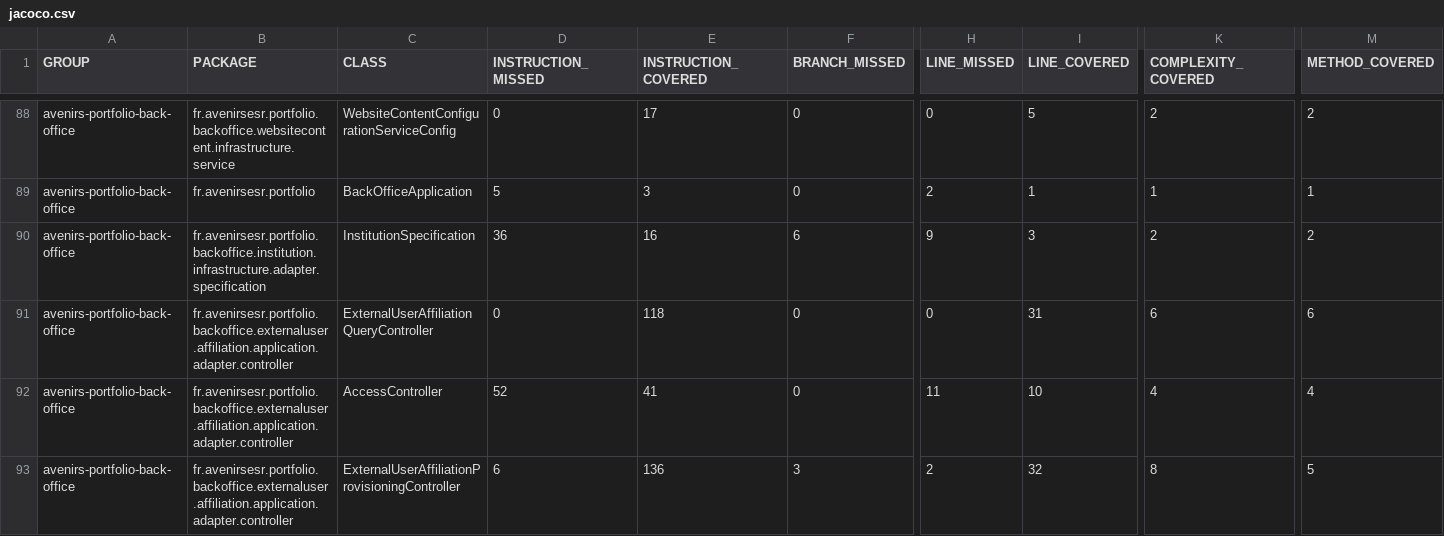
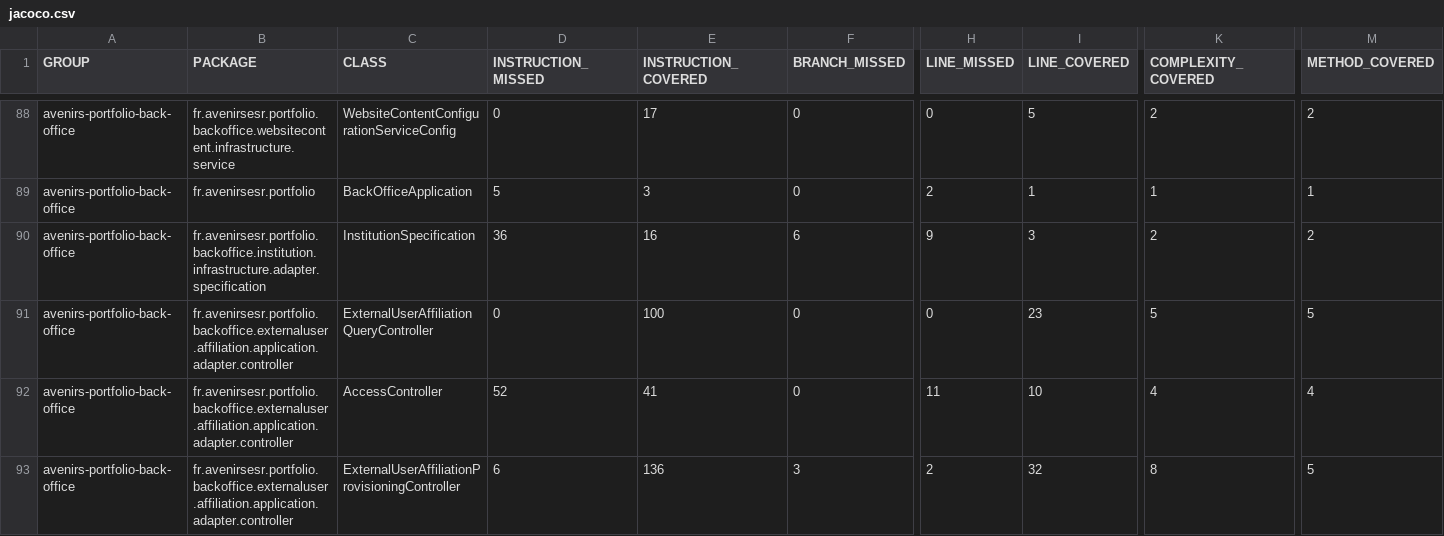
Before and after one commit to avenirs-esr/avenirs-portfolio-back-office, a CSV file: docs/jacoco-report/jacoco/jacoco.csv, drawn as a sheet; only a part is shown, gaps mark what is left out; the diff covers the shown part only; the diff names each change by its address in the sheet, - before the commit and + after, or states it on an @@ line.

```diff
--- a/docs/jacoco-report/jacoco/jacoco.csv
+++ b/docs/jacoco-report/jacoco/jacoco.csv
-E91 (INSTRUCTION_COVERED): 118
+E91 (INSTRUCTION_COVERED): 100
-I91 (LINE_COVERED): 31
+I91 (LINE_COVERED): 23
-K91 (COMPLEXITY_COVERED): 6
+K91 (COMPLEXITY_COVERED): 5
-M91 (METHOD_COVERED): 6
+M91 (METHOD_COVERED): 5
```
Also changed, not shown: 32 edited cells elsewhere in this file, 36 other files.
